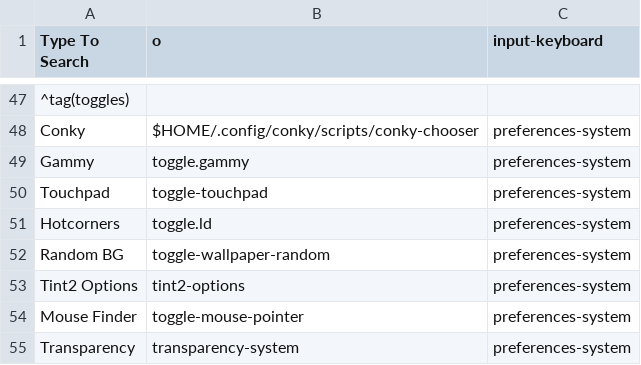
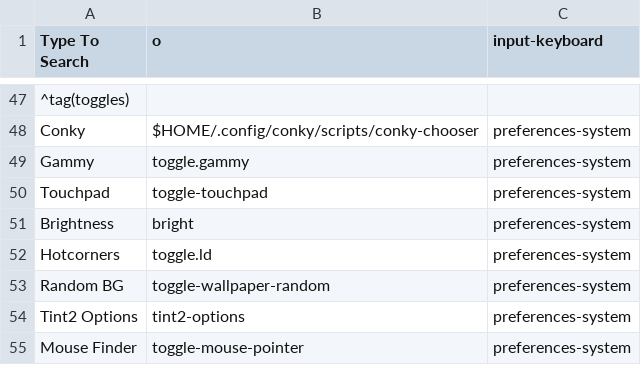
Before and after one commit to sleekmason/Lilidog-Minimal-Bookworm, a CSV file: config/includes.chroot_after_packages/etc/skel/.config/jgmenu/mymenu.csv, drawn as a sheet; only a part is shown, gaps mark what is left out; the shorter side is filled out with more unchanged rows; the diff names each change by its address in the sheet, - before the commit and + after, or states it on an @@ line.

Commit message:
Adjusted bright script and added icons

```diff
--- a/config/includes.chroot_after_packages/etc/skel/.config/jgmenu/mymenu.csv
+++ b/config/includes.chroot_after_packages/etc/skel/.config/jgmenu/mymenu.csv
+row 51: Brightness | bright | preferences-system
```
Also changed, not shown: 9 other files.
